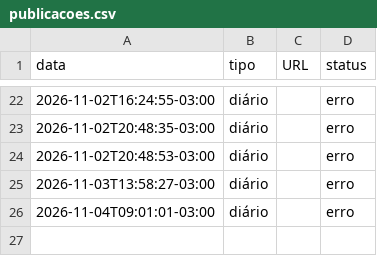
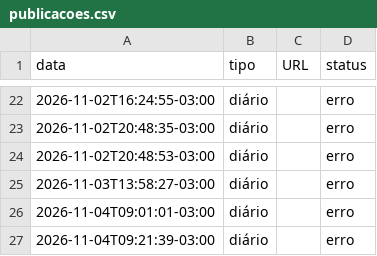
Before and after one commit to charlieleitao-spec/somos-servos-app, a CSV file: publicacoes.csv, drawn as a sheet; only a part is shown, gaps mark what is left out.

```diff
--- a/publicacoes.csv
+++ b/publicacoes.csv
@@ -26 +26,2 @@ data,tipo,URL,status
 2026-11-04T09:01:01-03:00,diário,,erro
+2026-11-04T09:21:39-03:00,diário,,erro
```
